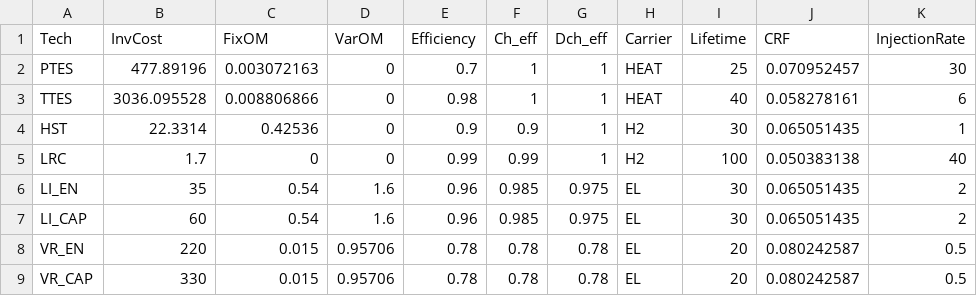
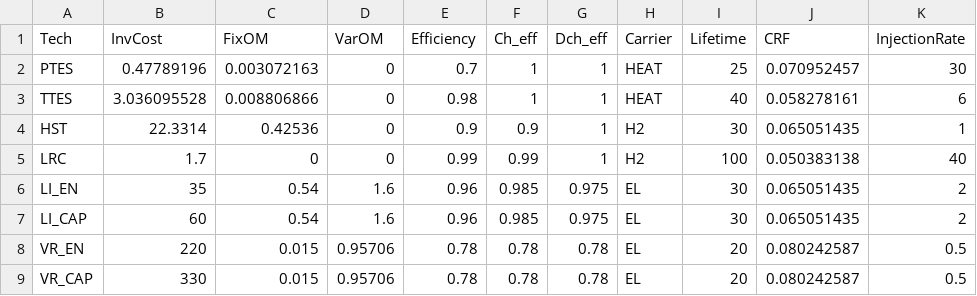
Before and after one commit to pprianto/vgr-model, a CSV file: src/modelinput/sto_tech_2050.csv, drawn as a sheet; only a part is shown; the diff names each change by its address in the sheet, - before the commit and + after, or states it on an @@ line.

```diff
--- a/src/modelinput/sto_tech_2050.csv
+++ b/src/modelinput/sto_tech_2050.csv
-B2 (InvCost): 477.89196
+B2 (InvCost): 0.47789196
-B3 (InvCost): 3036.095528
+B3 (InvCost): 3.036095528
```
Also changed, not shown: src/modelinput/gen_tech_2050.csv, 4 other files.
